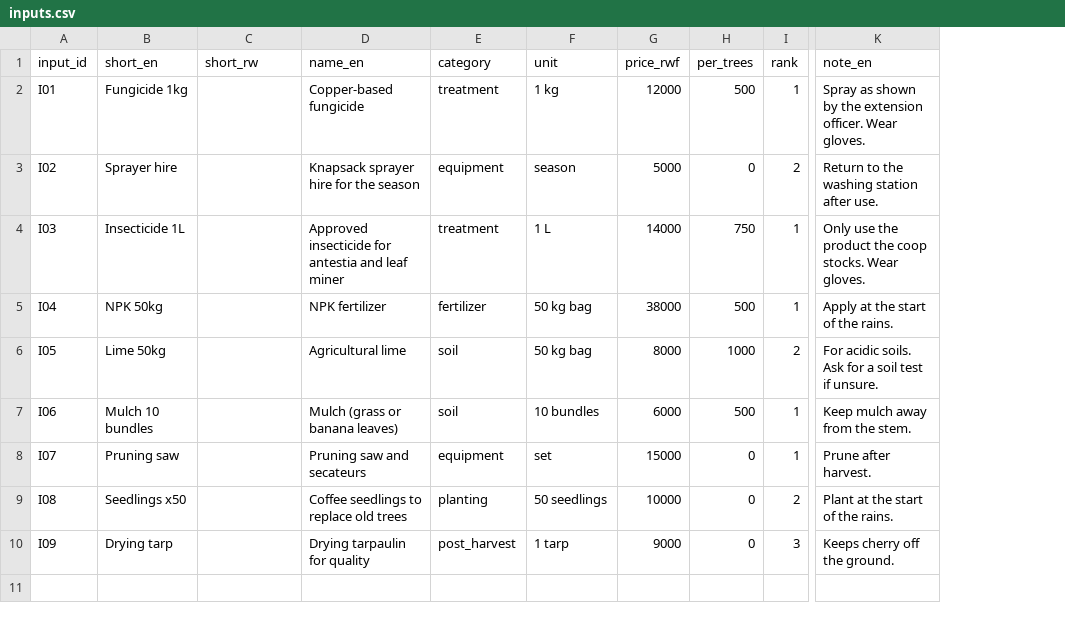
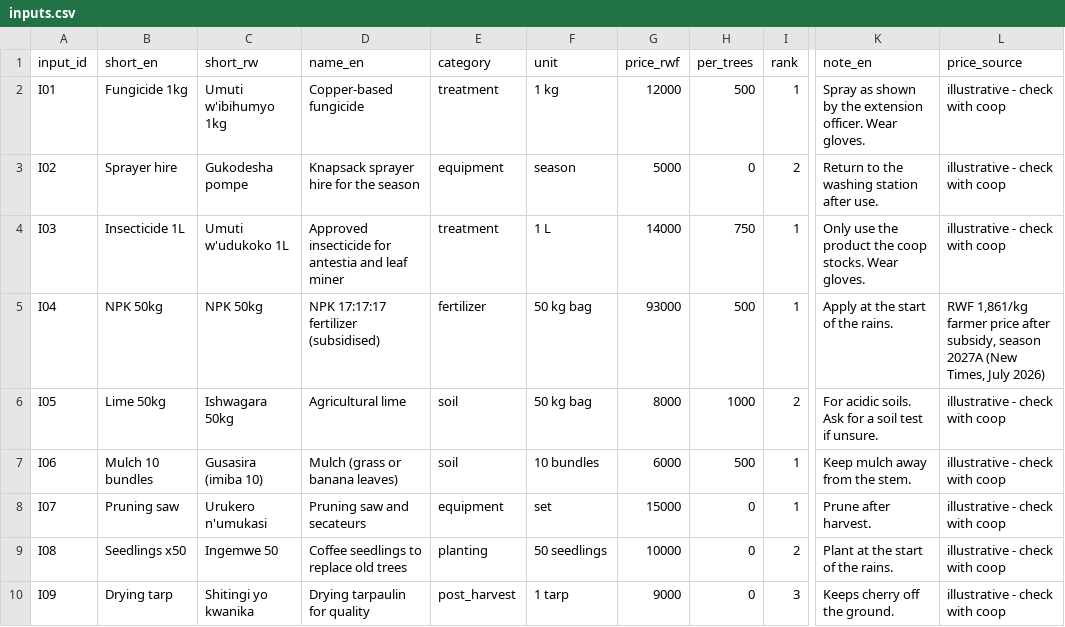
Before and after one commit to miraalk/hack-nation-safi, a CSV file: data/inputs.csv, drawn as a sheet; only a part is shown, gaps mark what is left out; the diff names each change by its address in the sheet, - before the commit and + after, or states it on an @@ line.

```diff
--- a/data/inputs.csv
+++ b/data/inputs.csv
+column L (price_source), rows 2-10: illustrative - check with coop | illustrative - check with coop | illustrative - check with coop | RWF 1,861/kg farmer price after subsidy, season 2027A (New Times, July 2026) | illustrative - check with coop | illustrative - check with coop | illustrative - check with coop | illustrative - check with coop | illustrative - check with coop
-C2 (short_rw): (empty)
+C2 (short_rw): Umuti w'ibihumyo 1kg
-C3 (short_rw): (empty)
+C3 (short_rw): Gukodesha pompe
-C4 (short_rw): (empty)
+C4 (short_rw): Umuti w'udukoko 1L
-C5 (short_rw): (empty)
+C5 (short_rw): NPK 50kg
-D5 (name_en): NPK fertilizer
+D5 (name_en): NPK 17:17:17 fertilizer (subsidised)
-G5 (price_rwf): 38000
+G5 (price_rwf): 93000
-C6 (short_rw): (empty)
+C6 (short_rw): Ishwagara 50kg
-C7 (short_rw): (empty)
+C7 (short_rw): Gusasira (imiba 10)
-C8 (short_rw): (empty)
+C8 (short_rw): Urukero n'umukasi
-C9 (short_rw): (empty)
+C9 (short_rw): Ingemwe 50
-C10 (short_rw): (empty)
+C10 (short_rw): Shitingi yo kwanika
```
